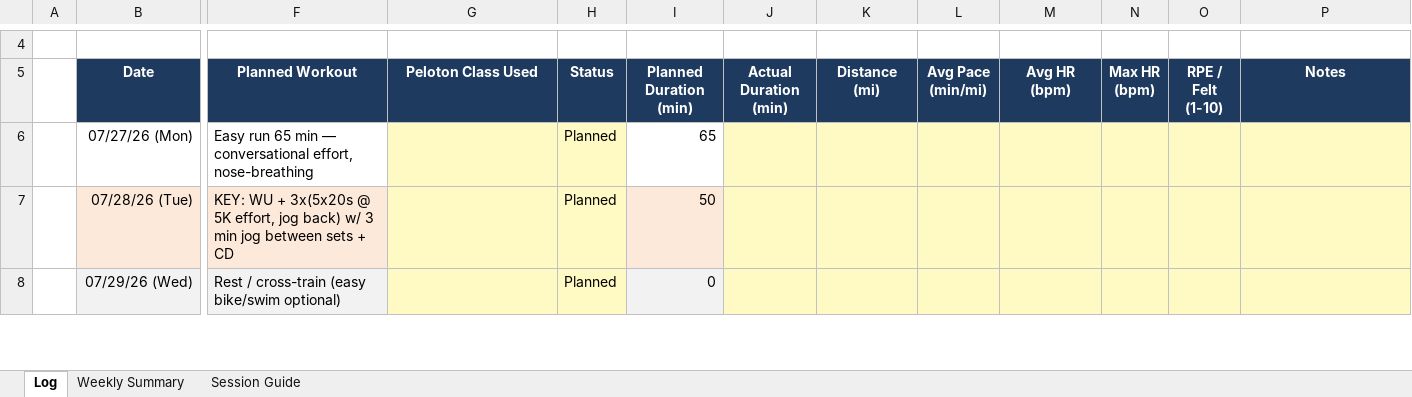
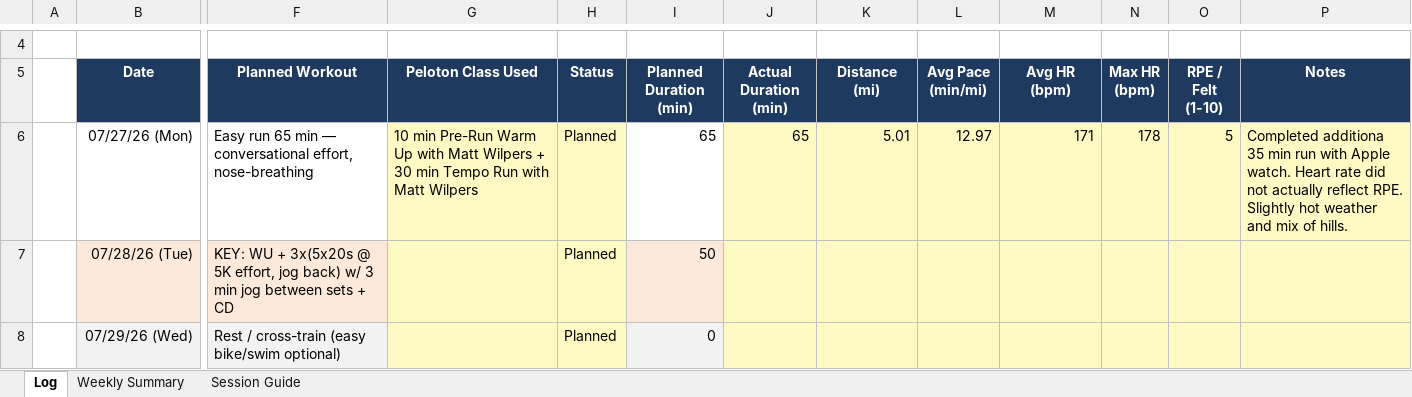
Before and after one commit to prsaptarshi1987/Marathon_Training, an Excel workbook: Marathon_Training_Log.xlsx, sheet Log, drawn as a sheet; only a part is shown, gaps mark what is left out; values as stored, in another font and other column widths than the file's, no borders; the diff names each change by its address in the sheet, - before the commit and + after, or states it on an @@ line.

Commit message:
Logged data for 27JUL26

```diff
--- a/Marathon_Training_Log.xlsx (sheet Log)
+++ b/Marathon_Training_Log.xlsx (sheet Log)
-G6 (Peloton Class Used): (empty)
+G6 (Peloton Class Used): 10 min Pre-Run Warm Up with Matt Wilpers + 30 min Tempo Run with Matt Wilpers
-J6 (Actual Duration (min)): (empty)
+J6 (Actual Duration (min)): 65
-K6 (Distance (mi)): (empty)
+K6 (Distance (mi)): 5.01
-L6 (Avg Pace (min/mi)): (empty)
+L6 (Avg Pace (min/mi)): 12.97
-M6 (Avg HR (bpm)): (empty)
+M6 (Avg HR (bpm)): 171
-N6 (Max HR (bpm)): (empty)
+N6 (Max HR (bpm)): 178
-O6 (RPE / Felt (1-10)): (empty)
+O6 (RPE / Felt (1-10)): 5
-P6 (Notes): (empty)
+P6 (Notes): Completed additiona 35 min run with Apple watch. Heart rate did not actually reflect RPE. Slightly hot weather and mix of hills.
```
Also changed, not shown: sheet Weekly Summary.
